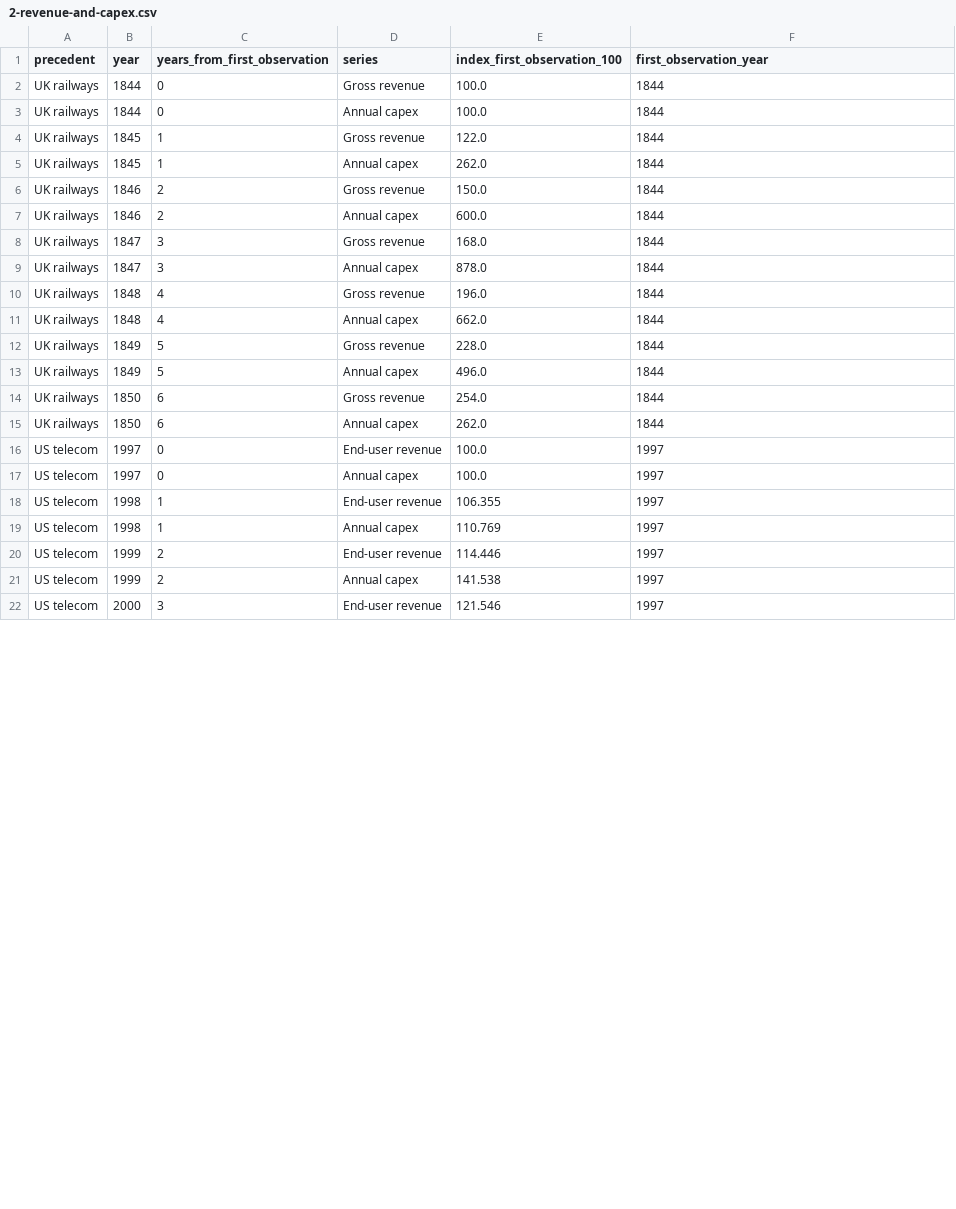
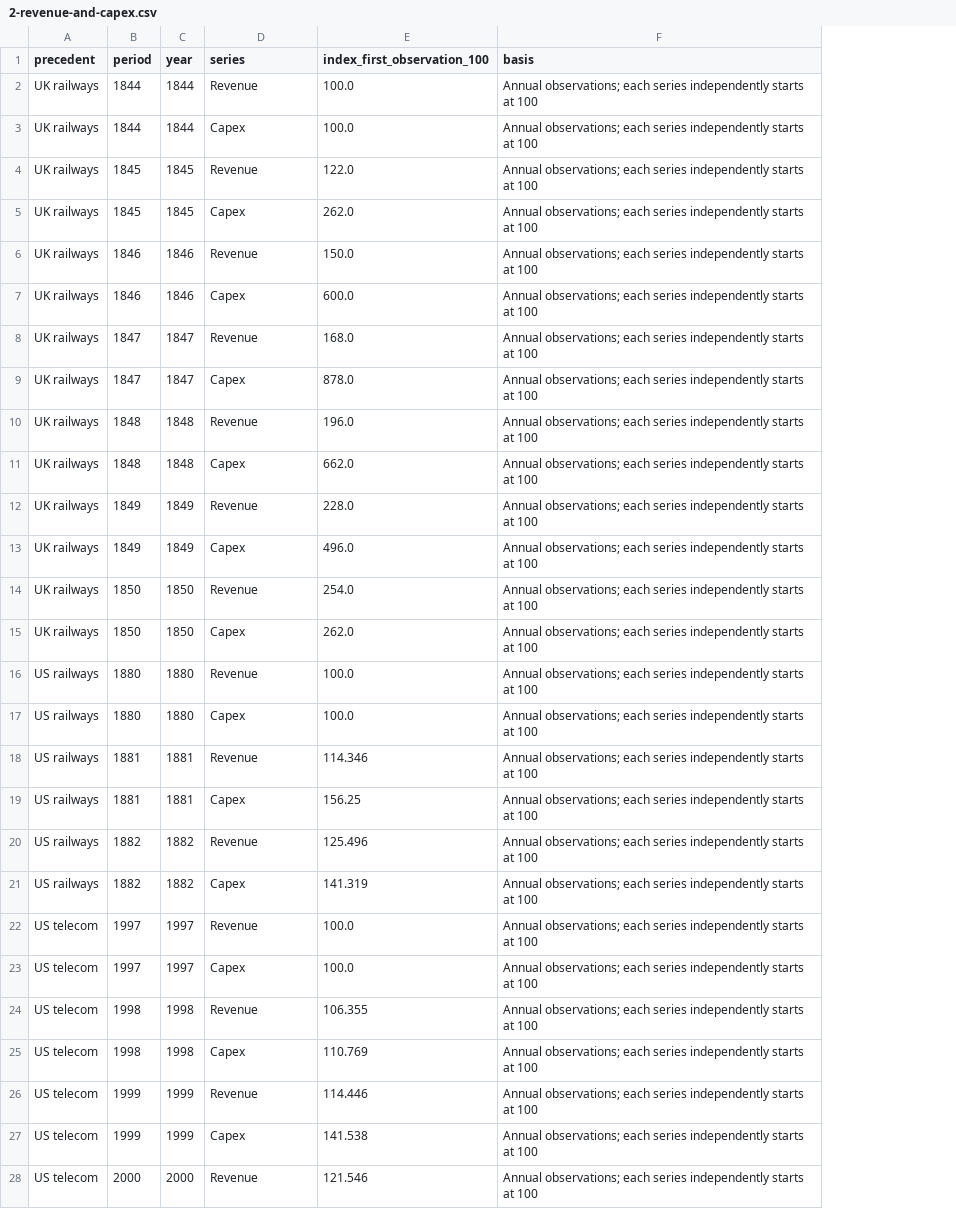
Before and after one commit to techczech/research-snacks, a CSV file: entries/2026-11-19-ai-capex-historical-booms/charts/2-revenue-and-capex.csv, drawn as a sheet; only a part is shown; removed rows and columns are numbered as before the commit, all else as after; the diff covers the shown part only; the diff names each change by its address in the sheet, - before the commit and + after, or states it on an @@ line.

```diff
--- a/entries/2026-11-19-ai-capex-historical-booms/charts/2-revenue-and-capex.csv
+++ b/entries/2026-11-19-ai-capex-historical-booms/charts/2-revenue-and-capex.csv
+column B (period), rows 2-15: 1844 | 1844 | 1845 | 1845 | 1846 | 1846 | 1847 | 1847 | 1848 | 1848 | 1849 | 1849 | 1850 | 1850; rows 22-28: 1997 | 1997 | 1998 | 1998 | 1999 | 1999 | 2000
-column C (years_from_first_observation), rows 2-22: 0 | 0 | 1 | 1 | 2 | 2 | 3 | 3 | 4 | 4 | 5 | 5 | 6 | 6 | 0 | 0 | 1 | 1 | 2 | 2 | 3
-F1: first_observation_year
+F1: basis
-D2 (series): Gross revenue
+D2 (series): Revenue
-F2:F15 (basis): 1844
+F2:F15 (basis): Annual observations; each series independently starts at 100
-D3 (series): Annual capex
+D3 (series): Capex
-D4 (series): Gross revenue
+D4 (series): Revenue
-D5 (series): Annual capex
+D5 (series): Capex
-D6 (series): Gross revenue
+D6 (series): Revenue
-D7 (series): Annual capex
+D7 (series): Capex
-D8 (series): Gross revenue
+D8 (series): Revenue
-D9 (series): Annual capex
+D9 (series): Capex
-D10 (series): Gross revenue
+D10 (series): Revenue
-D11 (series): Annual capex
+D11 (series): Capex
-D12 (series): Gross revenue
+D12 (series): Revenue
-D13 (series): Annual capex
+D13 (series): Capex
-D14 (series): Gross revenue
+D14 (series): Revenue
-D15 (series): Annual capex
+D15 (series): Capex
+row 16: US railways | 1880 | 1880 | Revenue | 100.0 | Annual observations; each series independently starts at 100
+row 17: US railways | 1880 | 1880 | Capex | 100.0 | Annual observations; each series independently starts at 100
+row 18: US railways | 1881 | 1881 | Revenue | 114.346 | Annual observations; each series independently starts at 100
+row 19: US railways | 1881 | 1881 | Capex | 156.25 | Annual observations; each series independently starts at 100
+row 20: US railways | 1882 | 1882 | Revenue | 125.496 | Annual observations; each series independently starts at 100
+row 21: US railways | 1882 | 1882 | Capex | 141.319 | Annual observations; each series independently starts at 100
-D22 (series): End-user revenue
+D22 (series): Revenue
-F22:F28 (basis): 1997
+F22:F28 (basis): Annual observations; each series independently starts at 100
-D23 (series): Annual capex
+D23 (series): Capex
-D24 (series): End-user revenue
+D24 (series): Revenue
-D25 (series): Annual capex
+D25 (series): Capex
-D26 (series): End-user revenue
+D26 (series): Revenue
-D27 (series): Annual capex
+D27 (series): Capex
-D28 (series): End-user revenue
+D28 (series): Revenue
```
Also changed, not shown: 4 added rows and 14 edited cells elsewhere in this file, entries/2026-11-19-ai-capex-historical-booms/charts/1-spending-gdp.csv, entries/2026-11-19-ai-capex-historical-booms/data/1-spending-gdp.csv, 37 other files.
